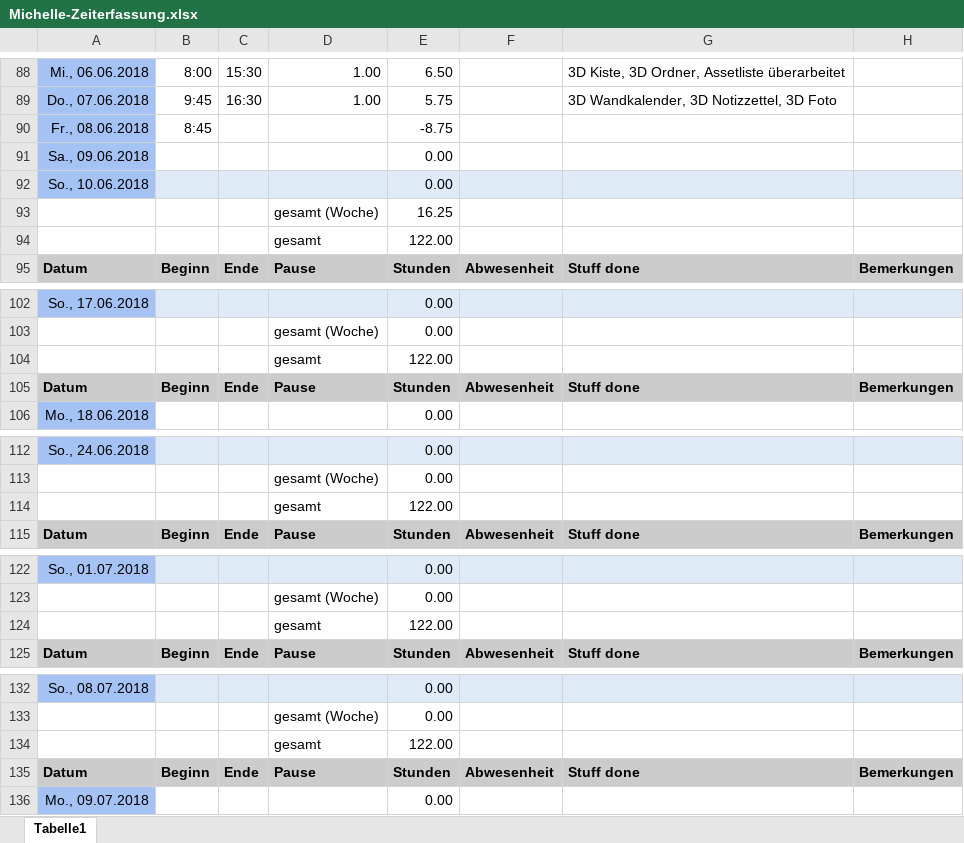
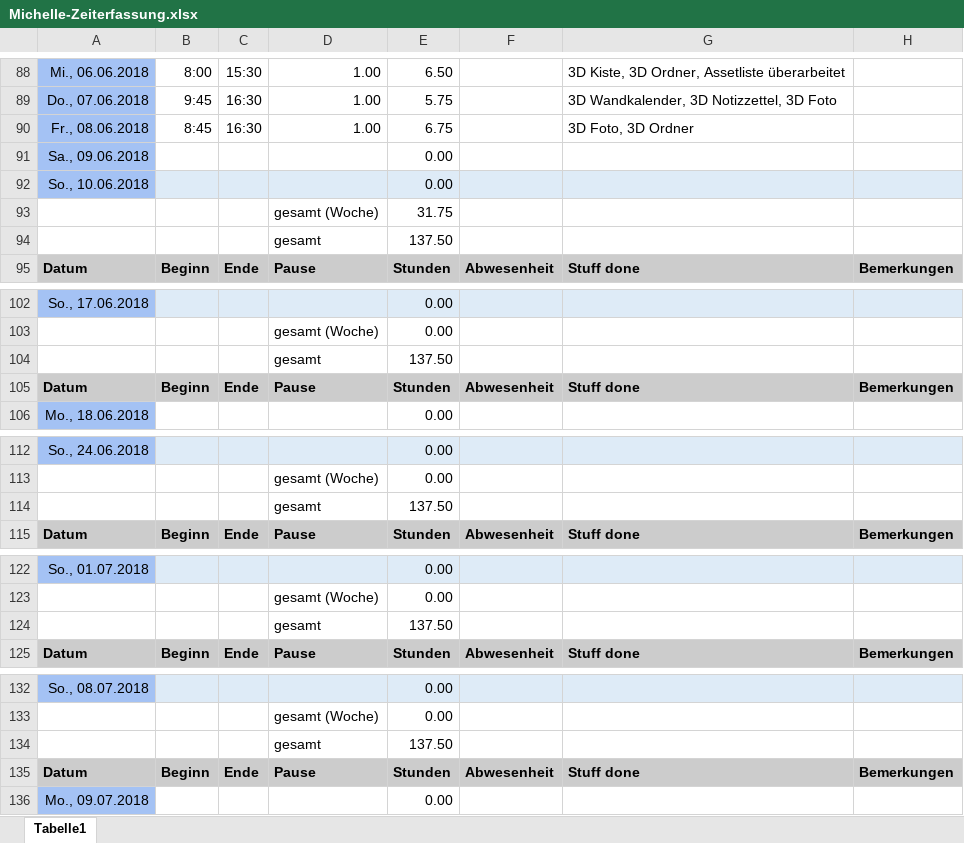
Before and after one commit to ArtjomProGrammer/Voodoo, an Excel workbook: _WIP/Michelle/Michelle-Zeiterfassung.xlsx, sheet Tabelle1, drawn as a sheet; only a part is shown, gaps mark what is left out; values as stored, in another font and other column widths than the file's, no borders; the diff covers the shown part only; the diff names each change by its address in the sheet, - before the commit and + after, or states it on an @@ line.

```diff
--- a/_WIP/Michelle/Michelle-Zeiterfassung.xlsx (sheet Tabelle1)
+++ b/_WIP/Michelle/Michelle-Zeiterfassung.xlsx (sheet Tabelle1)
-C90: (empty)
+C90: 16:30
-D90: (empty)
+D90: 1.00
-E90: -8.75
+E90: 6.75
-G90: (empty)
+G90: 3D Foto, 3D Ordner
-E93: 16.25
+E93: 31.75
-E94: 122.00
+E94: 137.50
-E104: 122.00
+E104: 137.50
-E114: 122.00
+E114: 137.50
-E124: 122.00
+E124: 137.50
-E134: 122.00
+E134: 137.50
```
Also changed, not shown: 5 edited cells elsewhere in this sheet, _Artbible/Assetliste.xlsx, 4 other files.
